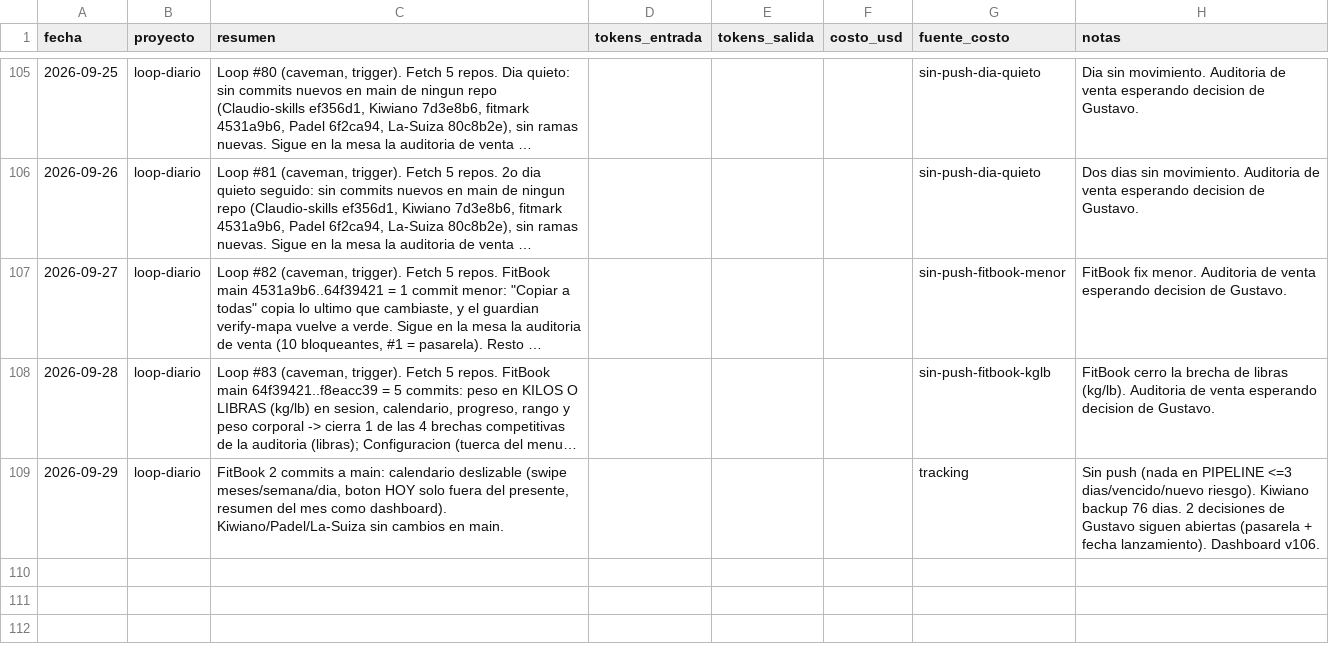
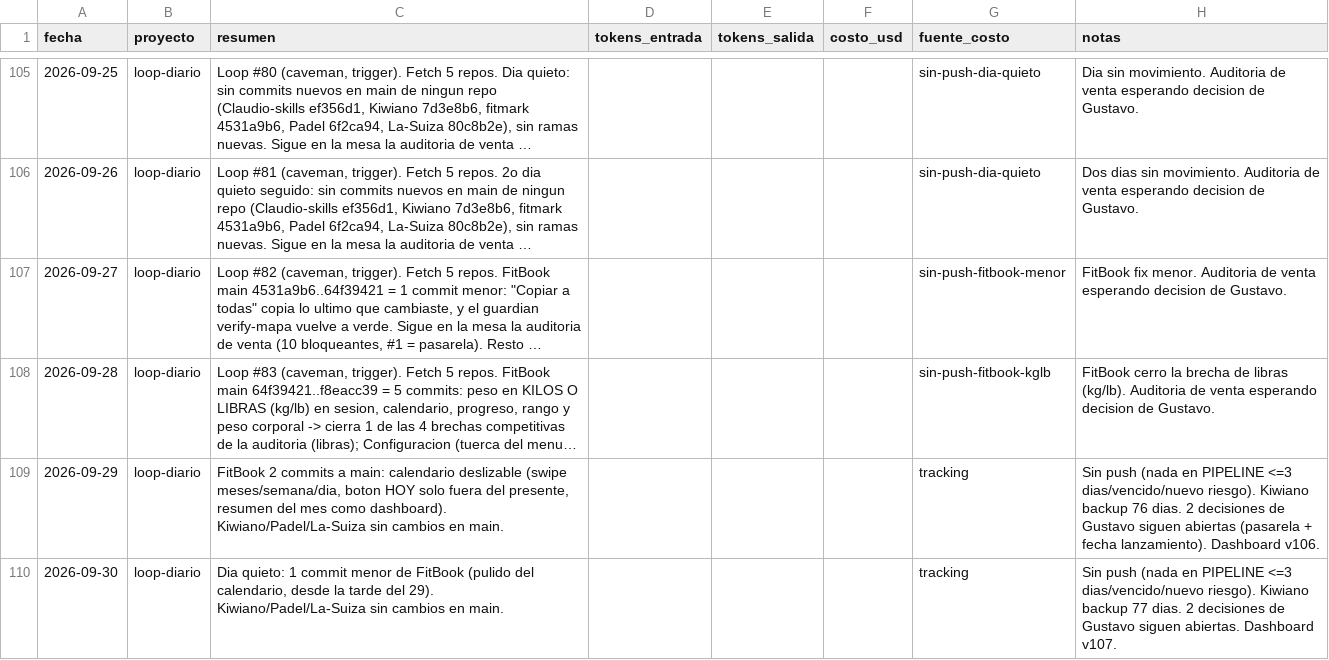
Before and after one commit to tavooooo/Claudio-skills, a CSV file: portfolio/metricas/sesiones.csv, drawn as a sheet; only a part is shown, gaps mark what is left out; long unchanged cells end in ….

```diff
--- a/portfolio/metricas/sesiones.csv
+++ b/portfolio/metricas/sesiones.csv
@@ -109 +109,2 @@ fecha,proyecto,resumen,tokens_entrada,tokens_salida,costo_usd,fuente_costo,notas
 2026-09-29,loop-diario,"FitBook 2 commits a main: calendario deslizable (swipe meses/semana/dia, boton HOY solo fuera del presente, resumen del mes como dashboard). Kiwiano/Padel/La-Suiza sin cambios en main.",,,,tracking,Sin push (nada en PIPELINE <=3 dias/vencido/nuevo riesgo). Kiwiano backup 76 dias. 2 decisiones de Gustavo siguen abiertas (pasarela + fecha lanzamiento). Dashboard v106.
+2026-09-30,loop-diario,"Dia quieto: 1 commit menor de FitBook (pulido del calendario, desde la tarde del 29). Kiwiano/Padel/La-Suiza sin cambios en main.",,,,tracking,Sin push (nada en PIPELINE <=3 dias/vencido/nuevo riesgo). Kiwiano backup 77 dias. 2 decisiones de Gustavo siguen abiertas. Dashboard v107.
```
Also changed, not shown: 4 other files.
